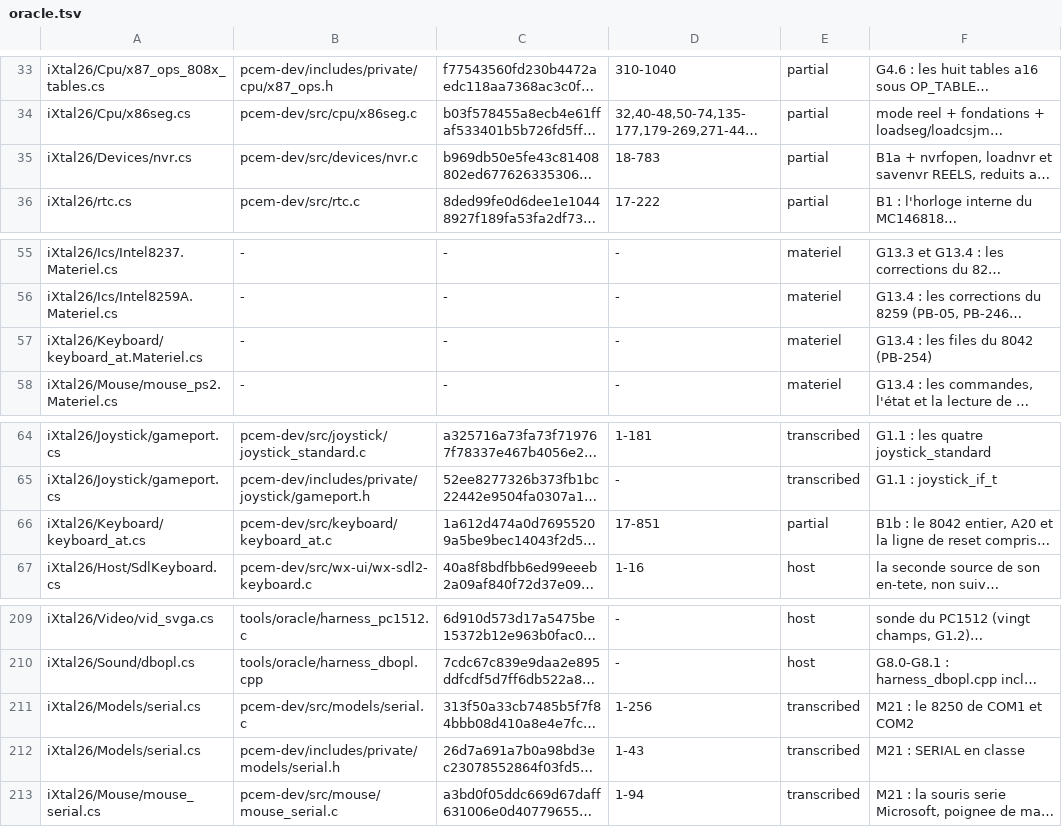
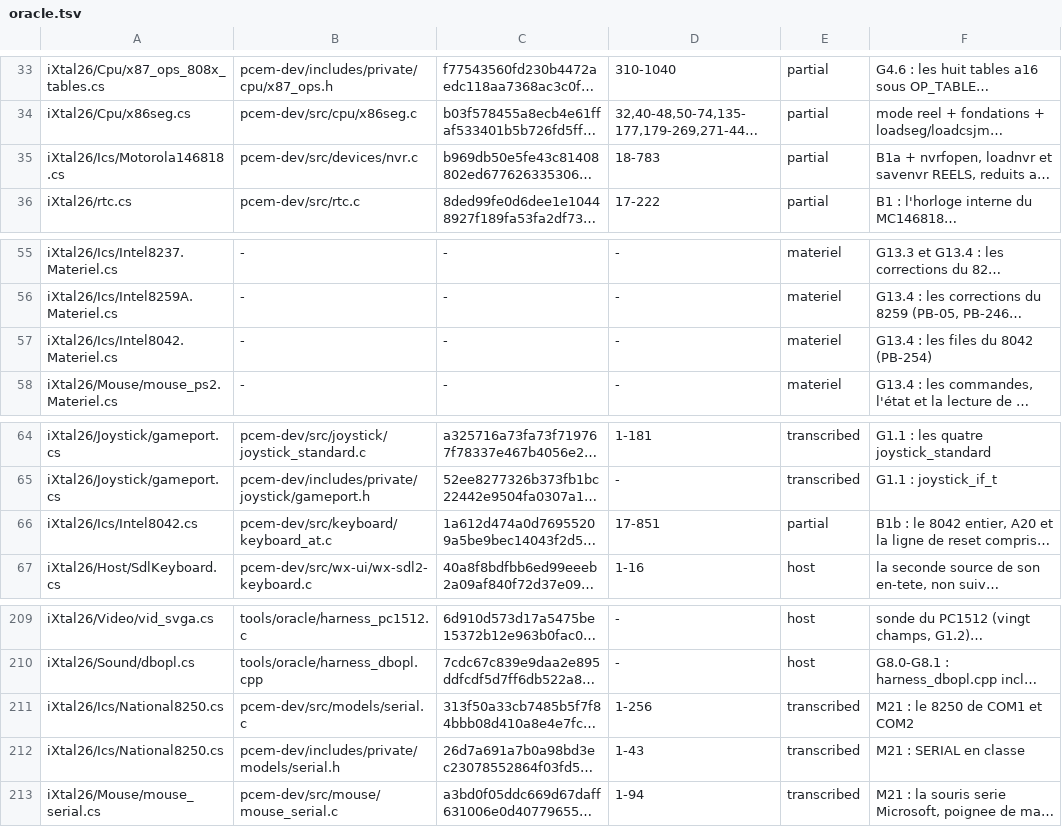
Before and after one commit to jpeloille/iXtal928, a TSV file: oracle.tsv, drawn as a sheet; only a part is shown, gaps mark what is left out; long unchanged cells end in …; the diff names each change by its address in the sheet, - before the commit and + after, or states it on an @@ line.

Commit message:
g14: G14.2, le 8042, le MC146818 et l'UART — keyboard_at → Intel8042 (avec son .Materiel.cs), nvr → Motorola146818, qui quitte Devices/, serial → National8250, dans Ics/ et l'espace iXtal26.Ics, par tools/renommage (table tools/noms/g14.txt, étape G14.2 : 7 types, 4 fichiers, passée seule, l'outil cumulant les étapes ; 16 fichiers, 62 sites, 1 using ajouté, quatre git mv), la préversion de Rider égale au script (5/3, 7/9, 5/13) ; les types d'état, les rappels et les membres gardent leur nom ; un bloc // noms: par fichier transcrit, vérifié contre le code : National8250 couvre le 8250, le 16450 et le 16550 par has_fifo (le registre de brouillon, que l'INS8250 n'a pas, toujours transcrit, S2), Motorola146818 porte aussi nvrfopen, que l'EEPROM de l'AHA-1542C emploie, et loadnvr, l'horloge reste dans rtc.cs (décision n° 4 bis, celle de la table) ; les deux using iXtal26.Ics devenus redondants dans Ics/ ôtés ; les commentaires qui désignent ces classes ou ces fichiers, oracle.tsv (cinq csharp_path), PCEM_BUGS.md (3 chemins), Docs/ibm5150/ (README, constats), TRANSCRIPTION.md (keyboard_at_, le renvoi de nvrfopen) ; aucune ligne neuve au-delà de 120 ; IL et listings du JIT identiques par la table (0 changée, 0 disparue, 0 apparue ; la table arrêtée à G14.1, 83 et 33 disparues et apparues) ; diff inverse : 0 écart, 0 caractère hors du code, la main réduite à 15 commentaires et 2 using ôtés ; séries g142 et g142-tout entières identiques à g14r et g14r-tout (827 portes chacune, 0 écart) ; banc vert contre R sur 65 cas dès la passe 1 ; check-oracle sans dérive, check-doc5150 juste, la .so inchangée ; contrôles négatifs avec leurs journaux (oracle.tsv à l'ancien chemin : cinq ABSENT C#, check-doc5150 avant l'édition : retour 1) ; le runtime inchangé depuis 10.0.14, ref-R intact ; contre-lecture en deux relectures, le code et la preuve : deux renvois du bloc d'Intel8042 recalés (keyboard_at.c:31-64, :64, des commentaires seuls), une erreur et sept imprécisions de la preuve reprises (l'appelant de loadnvr, le FAILED d'os.sha256) ; VERIFICATION.md § G14.2 ; PLAN-G14 : où on en est, G14.2 ✅ (décision n° 4 bis, la phrase de l'AHA) ; PLAN.md : où on en est

```diff
--- a/oracle.tsv
+++ b/oracle.tsv
-A35: iXtal26/Devices/nvr.cs
+A35: iXtal26/Ics/Motorola146818.cs
-A57: iXtal26/Keyboard/keyboard_at.Materiel.cs
+A57: iXtal26/Ics/Intel8042.Materiel.cs
-A66: iXtal26/Keyboard/keyboard_at.cs
+A66: iXtal26/Ics/Intel8042.cs
-A211:A212: iXtal26/Models/serial.cs
+A211:A212: iXtal26/Ics/National8250.cs
```
Also changed, not shown: 29 other files.
